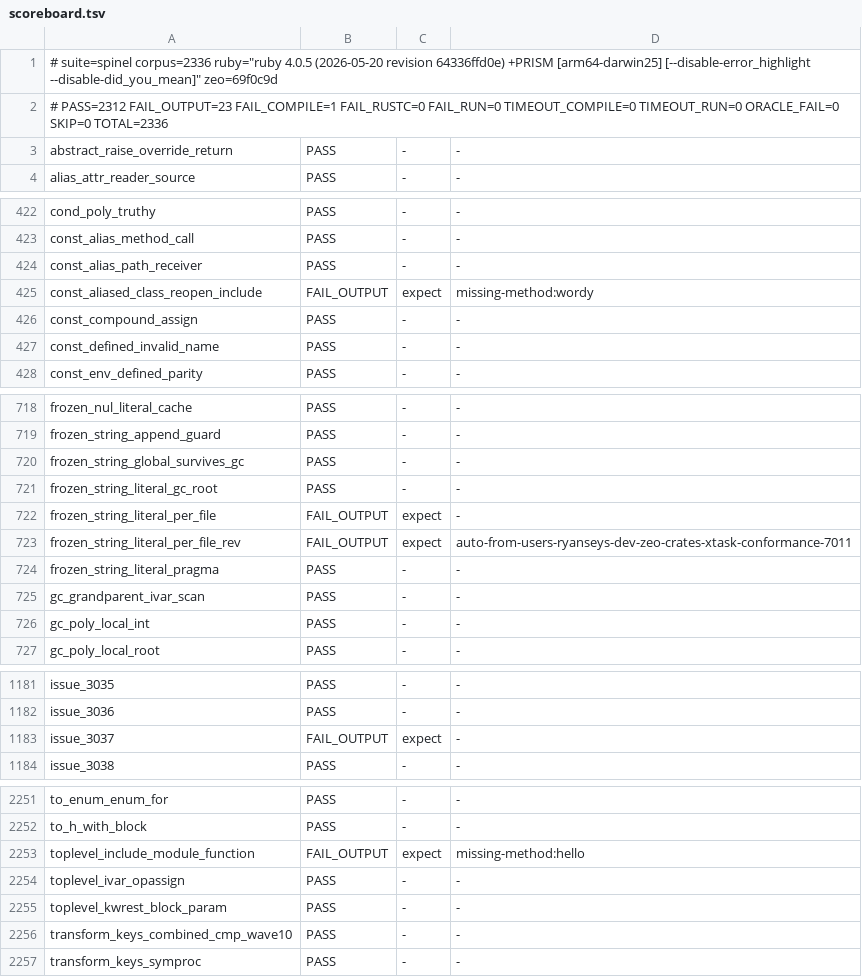
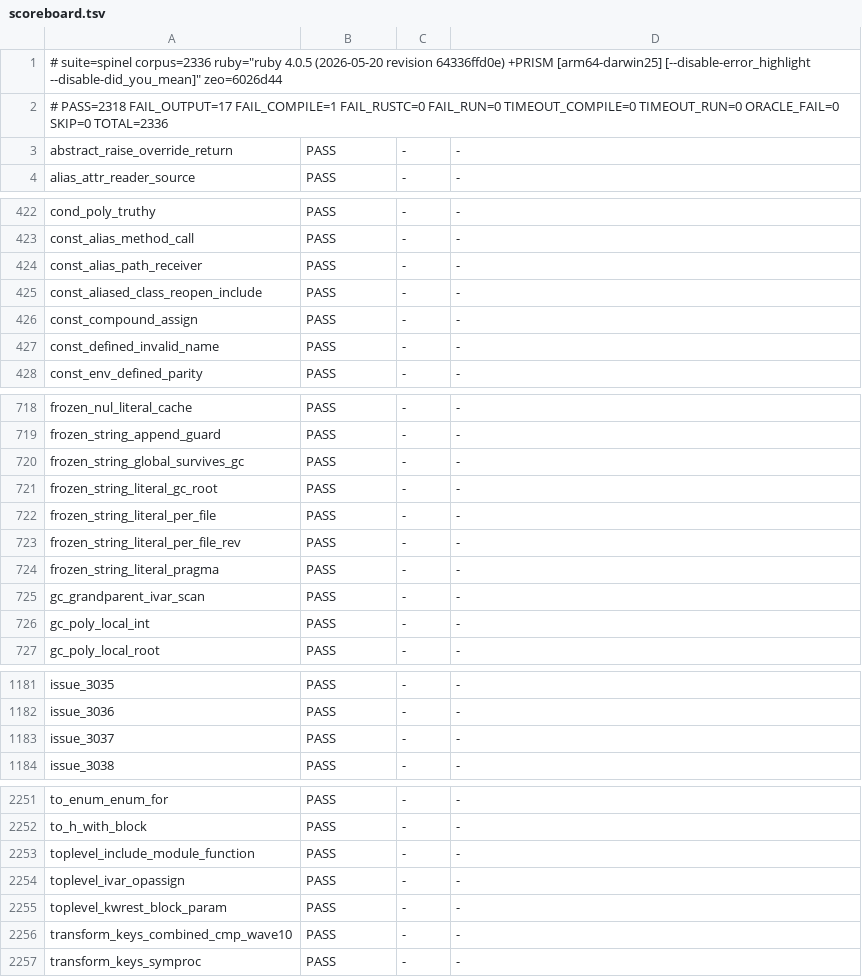
Before and after one commit to ryanseys/zeo, a TSV file: conformance/scoreboard.tsv, drawn as a sheet; only a part is shown, gaps mark what is left out; the diff covers the shown part only.

Commit message:
Refresh conformance scoreboard: 2318/2336 (99.2%)

```diff
--- a/conformance/scoreboard.tsv
+++ b/conformance/scoreboard.tsv
@@ -1,3 +1,3 @@
-# suite=spinel corpus=2336 ruby="ruby 4.0.5 (2026-05-20 revision 64336ffd0e) +PRISM [arm64-darwin25] [--disable-error_highlight --disable-did_you_mean]" zeo=69f0c9d
-# PASS=2312 FAIL_OUTPUT=23 FAIL_COMPILE=1 FAIL_RUSTC=0 FAIL_RUN=0 TIMEOUT_COMPILE=0 TIMEOUT_RUN=0 ORACLE_FAIL=0 SKIP=0 TOTAL=2336
+# suite=spinel corpus=2336 ruby="ruby 4.0.5 (2026-05-20 revision 64336ffd0e) +PRISM [arm64-darwin25] [--disable-error_highlight --disable-did_you_mean]" zeo=6026d44
+# PASS=2318 FAIL_OUTPUT=17 FAIL_COMPILE=1 FAIL_RUSTC=0 FAIL_RUN=0 TIMEOUT_COMPILE=0 TIMEOUT_RUN=0 ORACLE_FAIL=0 SKIP=0 TOTAL=2336
 abstract_raise_override_return	PASS	-	-
@@ -424,3 +424,3 @@ const_alias_method_call	PASS	-	-
 const_alias_path_receiver	PASS	-	-
-const_aliased_class_reopen_include	FAIL_OUTPUT	expect	missing-method:wordy
+const_aliased_class_reopen_include	PASS	-	-
 const_compound_assign	PASS	-	-
@@ -721,4 +721,4 @@ frozen_string_global_survives_gc	PASS	-	-
 frozen_string_literal_gc_root	PASS	-	-
-frozen_string_literal_per_file	FAIL_OUTPUT	expect	-
-frozen_string_literal_per_file_rev	FAIL_OUTPUT	expect	auto-from-users-ryanseys-dev-zeo-crates-xtask-conformance-7011
+frozen_string_literal_per_file	PASS	-	-
+frozen_string_literal_per_file_rev	PASS	-	-
 frozen_string_literal_pragma	PASS	-	-
@@ -1182,3 +1182,3 @@ issue_3035	PASS	-	-
 issue_3036	PASS	-	-
-issue_3037	FAIL_OUTPUT	expect	-
+issue_3037	PASS	-	-
 issue_3038	PASS	-	-
@@ -2252,3 +2252,3 @@ to_enum_enum_for	PASS	-	-
 to_h_with_block	PASS	-	-
-toplevel_include_module_function	FAIL_OUTPUT	expect	missing-method:hello
+toplevel_include_module_function	PASS	-	-
 toplevel_ivar_opassign	PASS	-	-
```
Also changed, not shown: 2 edited cells elsewhere in this file, 3 other files.
